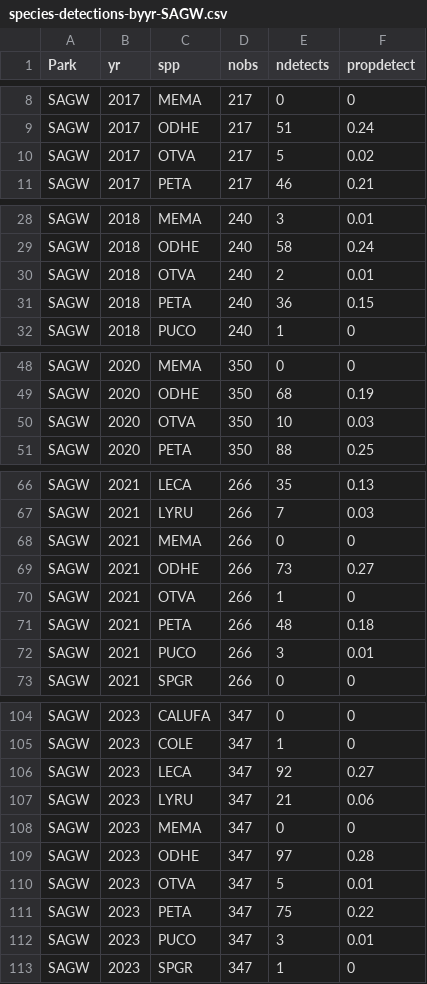
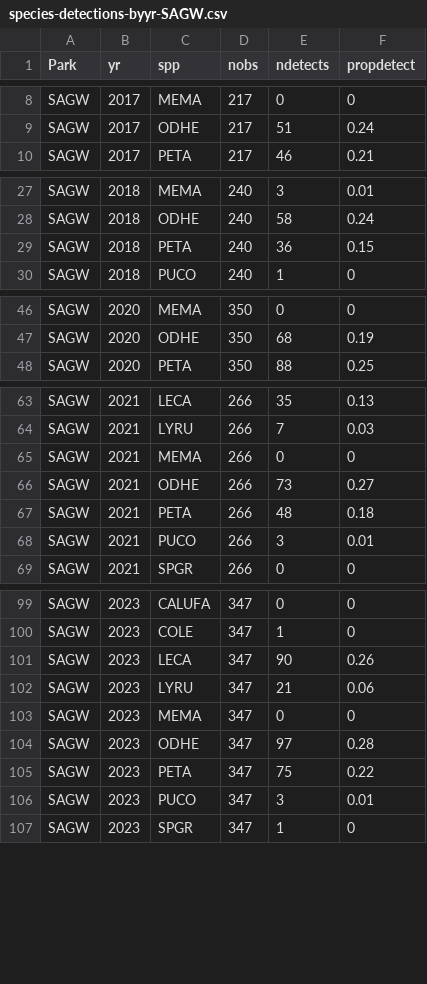
Before and after one commit to ezylstra/SWParks_Mammal_Occupancy, a CSV file: output/species-detections-byyr-SAGW.csv, drawn as a sheet; only a part is shown, gaps mark what is left out; the diff covers the shown part only.

Commit message:
removed rock squirrel (OTVA)

```diff
--- a/output/species-detections-byyr-SAGW.csv
+++ b/output/species-detections-byyr-SAGW.csv
@@ -9,3 +9,2 @@
 "SAGW",2017,"ODHE",217,51,0.24
-"SAGW",2017,"OTVA",217,5,0.02
 "SAGW",2017,"PETA",217,46,0.21
@@ -29,3 +28,2 @@
 "SAGW",2018,"ODHE",240,58,0.24
-"SAGW",2018,"OTVA",240,2,0.01
 "SAGW",2018,"PETA",240,36,0.15
@@ -49,3 +47,2 @@
 "SAGW",2020,"ODHE",350,68,0.19
-"SAGW",2020,"OTVA",350,10,0.03
 "SAGW",2020,"PETA",350,88,0.25
@@ -69,3 +66,2 @@
 "SAGW",2021,"ODHE",266,73,0.27
-"SAGW",2021,"OTVA",266,1,0
 "SAGW",2021,"PETA",266,48,0.18
@@ -105,3 +100,3 @@
 "SAGW",2023,"COLE",347,1,0
-"SAGW",2023,"LECA",347,92,0.27
+"SAGW",2023,"LECA",347,90,0.26
 "SAGW",2023,"LYRU",347,21,0.06
@@ -109,3 +104,2 @@
 "SAGW",2023,"ODHE",347,97,0.28
-"SAGW",2023,"OTVA",347,5,0.01
 "SAGW",2023,"PETA",347,75,0.22
```
Also changed, not shown: 2 removed rows and 2 edited cells elsewhere in this file, output/species-detections-SAGW.csv.
